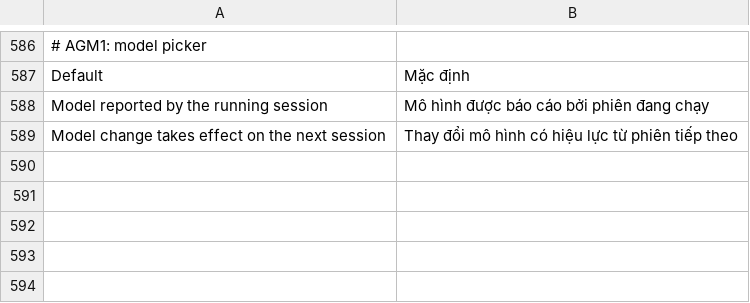
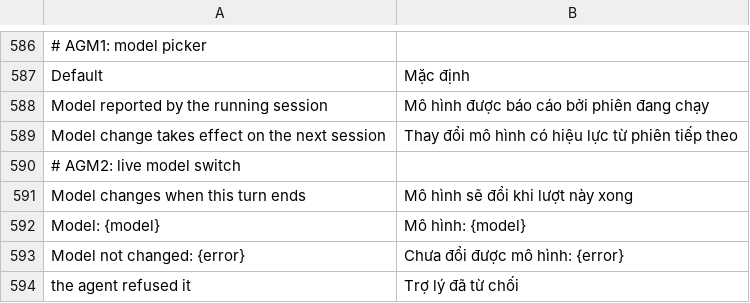
Before and after one commit to dongnguyenvie/BashCutPro, a TSV file: crates/ui-egui/src/bashcut_ui/strings/vi.tsv, drawn as a sheet; only a part is shown, gaps mark what is left out.

Commit message:
AGM2: switch the model of a live Claude Code session (set_model) (#445)
- stream_json: set_model_request builder (checked with Claude Code 2.1.310);
  Event::Control carries the answer's model and error.
- Agent: sync_model writes set_model once the live agent is idle (a change made
  during a turn waits for its result); the answer adds a 'Model: X' notice and
  updates init_model, a refusal 'Model not changed: <error>' without retries.
  model_queued() / modelQueued in state. Codex stays next-message.
- Panel: live sessions show 'Model changes when this turn ends' while queued.
- en+vi strings, guide en/vi, in-app-ui.md; test placeholders.

```diff
--- a/crates/ui-egui/src/bashcut_ui/strings/vi.tsv
+++ b/crates/ui-egui/src/bashcut_ui/strings/vi.tsv
@@ -589 +589,6 @@ Model reported by the running session	Mô hình được báo cáo bởi phiên
 Model change takes effect on the next session	Thay đổi mô hình có hiệu lực từ phiên tiếp theo
+# AGM2: live model switch
+Model changes when this turn ends	Mô hình sẽ đổi khi lượt này xong
+Model: {model}	Mô hình: {model}
+Model not changed: {error}	Chưa đổi được mô hình: {error}
+the agent refused it	Trợ lý đã từ chối
```
Also changed, not shown: 9 other files.
